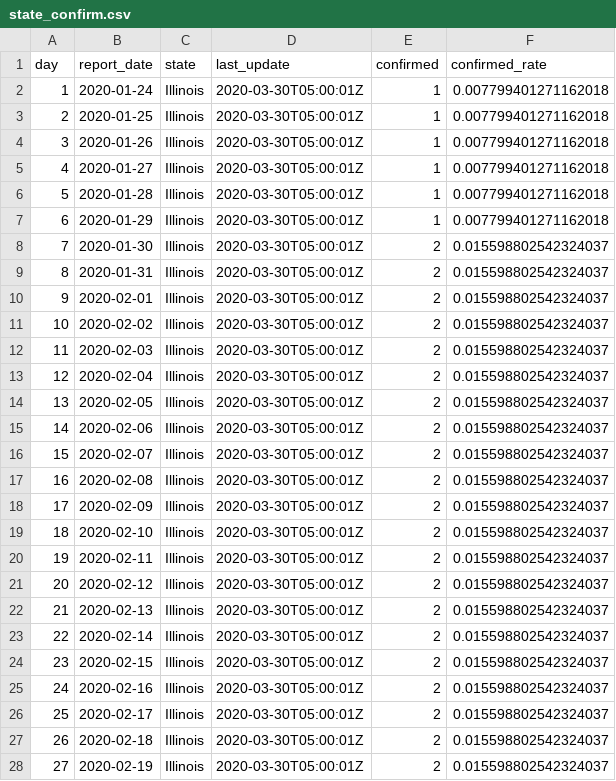
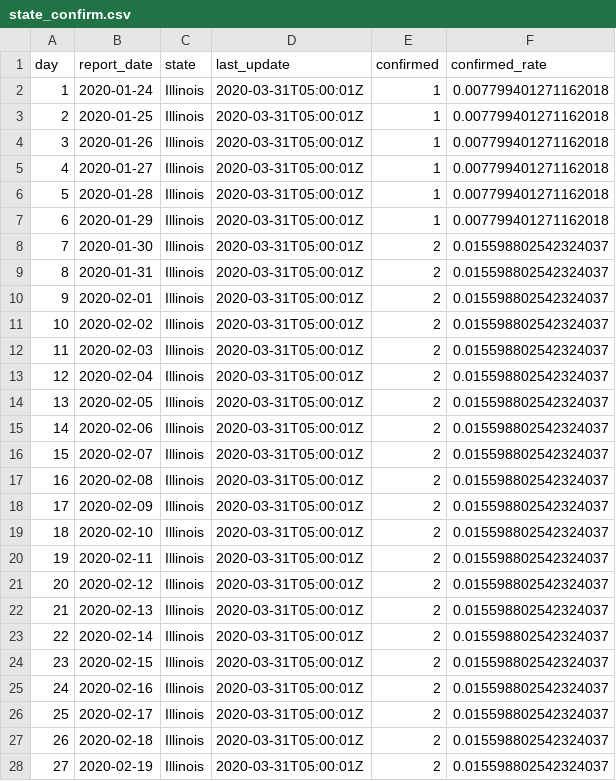
Before and after one commit to slu-openGIS/covid_daily_viz_archive, a CSV file: data/state/state_confirm.csv, drawn as a sheet; only a part is shown; the diff covers the shown part only.

```diff
--- a/data/state/state_confirm.csv
+++ b/data/state/state_confirm.csv
@@ -1,28 +1,28 @@
 day,report_date,state,last_update,confirmed,confirmed_rate
-1,2020-01-24,Illinois,2020-03-30T05:00:01Z,1,0.007799401271162018
-2,2020-01-25,Illinois,2020-03-30T05:00:01Z,1,0.007799401271162018
-3,2020-01-26,Illinois,2020-03-30T05:00:01Z,1,0.007799401271162018
-4,2020-01-27,Illinois,2020-03-30T05:00:01Z,1,0.007799401271162018
-5,2020-01-28,Illinois,2020-03-30T05:00:01Z,1,0.007799401271162018
-6,2020-01-29,Illinois,2020-03-30T05:00:01Z,1,0.007799401271162018
-7,2020-01-30,Illinois,2020-03-30T05:00:01Z,2,0.015598802542324037
-8,2020-01-31,Illinois,2020-03-30T05:00:01Z,2,0.015598802542324037
-9,2020-02-01,Illinois,2020-03-30T05:00:01Z,2,0.015598802542324037
-10,2020-02-02,Illinois,2020-03-30T05:00:01Z,2,0.015598802542324037
-11,2020-02-03,Illinois,2020-03-30T05:00:01Z,2,0.015598802542324037
-12,2020-02-04,Illinois,2020-03-30T05:00:01Z,2,0.015598802542324037
-13,2020-02-05,Illinois,2020-03-30T05:00:01Z,2,0.015598802542324037
-14,2020-02-06,Illinois,2020-03-30T05:00:01Z,2,0.015598802542324037
-15,2020-02-07,Illinois,2020-03-30T05:00:01Z,2,0.015598802542324037
-16,2020-02-08,Illinois,2020-03-30T05:00:01Z,2,0.015598802542324037
-17,2020-02-09,Illinois,2020-03-30T05:00:01Z,2,0.015598802542324037
-18,2020-02-10,Illinois,2020-03-30T05:00:01Z,2,0.015598802542324037
-19,2020-02-11,Illinois,2020-03-30T05:00:01Z,2,0.015598802542324037
-20,2020-02-12,Illinois,2020-03-30T05:00:01Z,2,0.015598802542324037
-21,2020-02-13,Illinois,2020-03-30T05:00:01Z,2,0.015598802542324037
-22,2020-02-14,Illinois,2020-03-30T05:00:01Z,2,0.015598802542324037
-23,2020-02-15,Illinois,2020-03-30T05:00:01Z,2,0.015598802542324037
-24,2020-02-16,Illinois,2020-03-30T05:00:01Z,2,0.015598802542324037
-25,2020-02-17,Illinois,2020-03-30T05:00:01Z,2,0.015598802542324037
-26,2020-02-18,Illinois,2020-03-30T05:00:01Z,2,0.015598802542324037
-27,2020-02-19,Illinois,2020-03-30T05:00:01Z,2,0.015598802542324037
+1,2020-01-24,Illinois,2020-03-31T05:00:01Z,1,0.007799401271162018
+2,2020-01-25,Illinois,2020-03-31T05:00:01Z,1,0.007799401271162018
+3,2020-01-26,Illinois,2020-03-31T05:00:01Z,1,0.007799401271162018
+4,2020-01-27,Illinois,2020-03-31T05:00:01Z,1,0.007799401271162018
+5,2020-01-28,Illinois,2020-03-31T05:00:01Z,1,0.007799401271162018
+6,2020-01-29,Illinois,2020-03-31T05:00:01Z,1,0.007799401271162018
+7,2020-01-30,Illinois,2020-03-31T05:00:01Z,2,0.015598802542324037
+8,2020-01-31,Illinois,2020-03-31T05:00:01Z,2,0.015598802542324037
+9,2020-02-01,Illinois,2020-03-31T05:00:01Z,2,0.015598802542324037
+10,2020-02-02,Illinois,2020-03-31T05:00:01Z,2,0.015598802542324037
+11,2020-02-03,Illinois,2020-03-31T05:00:01Z,2,0.015598802542324037
+12,2020-02-04,Illinois,2020-03-31T05:00:01Z,2,0.015598802542324037
+13,2020-02-05,Illinois,2020-03-31T05:00:01Z,2,0.015598802542324037
+14,2020-02-06,Illinois,2020-03-31T05:00:01Z,2,0.015598802542324037
+15,2020-02-07,Illinois,2020-03-31T05:00:01Z,2,0.015598802542324037
+16,2020-02-08,Illinois,2020-03-31T05:00:01Z,2,0.015598802542324037
+17,2020-02-09,Illinois,2020-03-31T05:00:01Z,2,0.015598802542324037
+18,2020-02-10,Illinois,2020-03-31T05:00:01Z,2,0.015598802542324037
+19,2020-02-11,Illinois,2020-03-31T05:00:01Z,2,0.015598802542324037
+20,2020-02-12,Illinois,2020-03-31T05:00:01Z,2,0.015598802542324037
+21,2020-02-13,Illinois,2020-03-31T05:00:01Z,2,0.015598802542324037
+22,2020-02-14,Illinois,2020-03-31T05:00:01Z,2,0.015598802542324037
+23,2020-02-15,Illinois,2020-03-31T05:00:01Z,2,0.015598802542324037
+24,2020-02-16,Illinois,2020-03-31T05:00:01Z,2,0.015598802542324037
+25,2020-02-17,Illinois,2020-03-31T05:00:01Z,2,0.015598802542324037
+26,2020-02-18,Illinois,2020-03-31T05:00:01Z,2,0.015598802542324037
+27,2020-02-19,Illinois,2020-03-31T05:00:01Z,2,0.015598802542324037
```
Also changed, not shown: 3 added rows and 61 edited cells elsewhere in this file, data/county/county_death.csv, data/metro/county_kc.csv, 18 other files.
